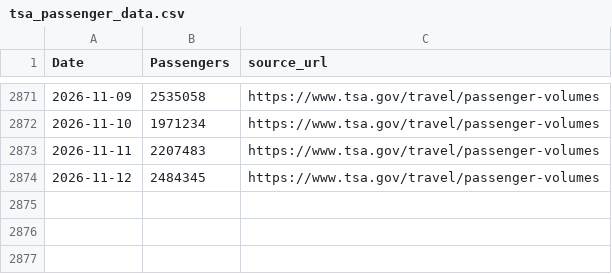
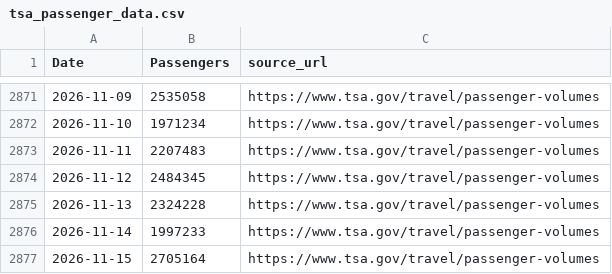
Before and after one commit to nolanwu10/tsa-passenger-forecasting-dashboard, a CSV file: data/raw/tsa_passenger_data.csv, drawn as a sheet; only a part is shown, gaps mark what is left out.

```diff
--- a/data/raw/tsa_passenger_data.csv
+++ b/data/raw/tsa_passenger_data.csv
@@ -2874 +2874,4 @@ Date,Passengers,source_url
 2026-11-12,2484345,https://www.tsa.gov/travel/passenger-volumes
+2026-11-13,2324228,https://www.tsa.gov/travel/passenger-volumes
+2026-11-14,1997233,https://www.tsa.gov/travel/passenger-volumes
+2026-11-15,2705164,https://www.tsa.gov/travel/passenger-volumes
```
